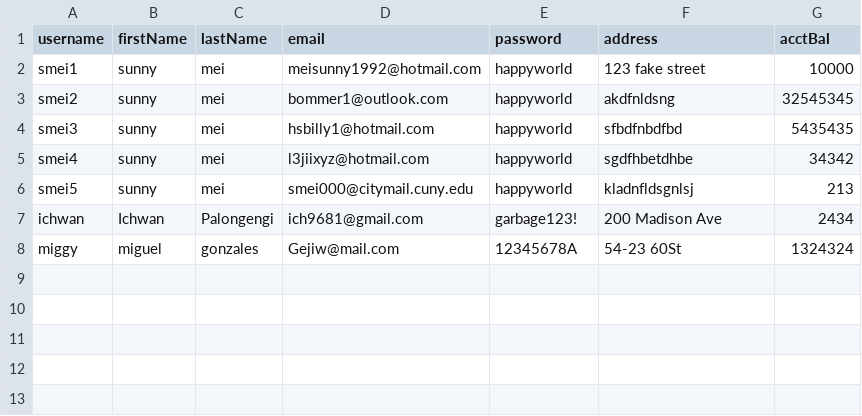
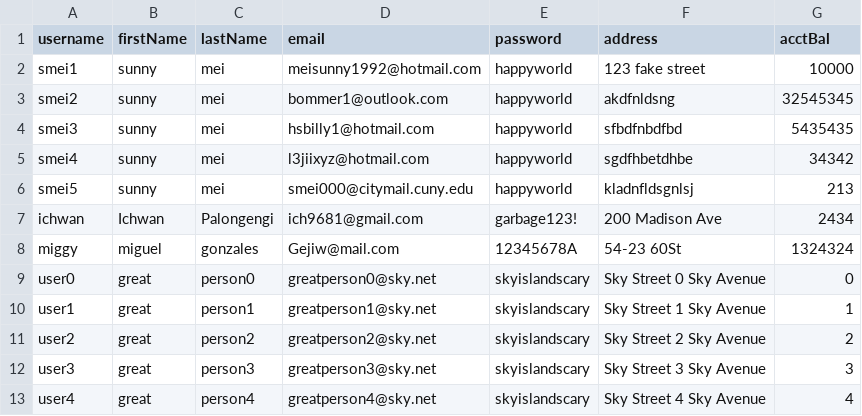
Before and after one commit to Sunny3oy/Fourguys, a CSV file: dummy-data/customers.csv, drawn as a sheet.

```diff
--- a/dummy-data/customers.csv
+++ b/dummy-data/customers.csv
@@ -8 +8,6 @@ ichwan, Ichwan, Palongengi, ich9681@gmail.com, garbage123!, 200 Madison Ave, 243
 miggy, miguel, gonzales, Gejiw@mail.com, 12345678A, 54-23 60St, 1324324
+user0, great, person0, greatperson0@sky.net, skyislandscary, Sky Street 0 Sky Avenue, 0
+user1, great, person1, greatperson1@sky.net, skyislandscary, Sky Street 1 Sky Avenue, 1
+user2, great, person2, greatperson2@sky.net, skyislandscary, Sky Street 2 Sky Avenue, 2
+user3, great, person3, greatperson3@sky.net, skyislandscary, Sky Street 3 Sky Avenue, 3
+user4, great, person4, greatperson4@sky.net, skyislandscary, Sky Street 4 Sky Avenue, 4
```
Also changed, not shown: 2 other files.
